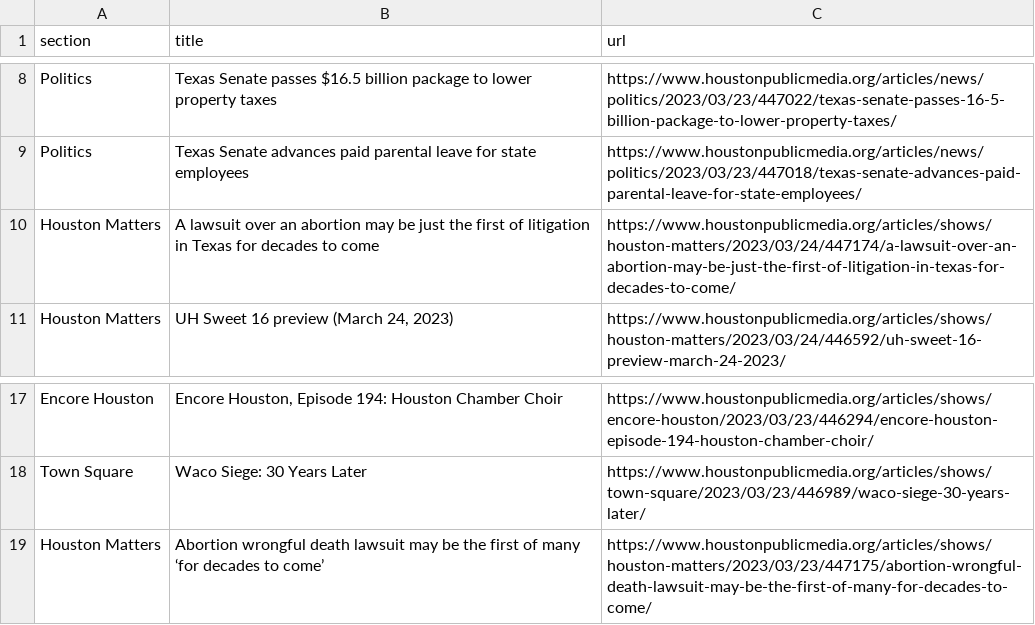
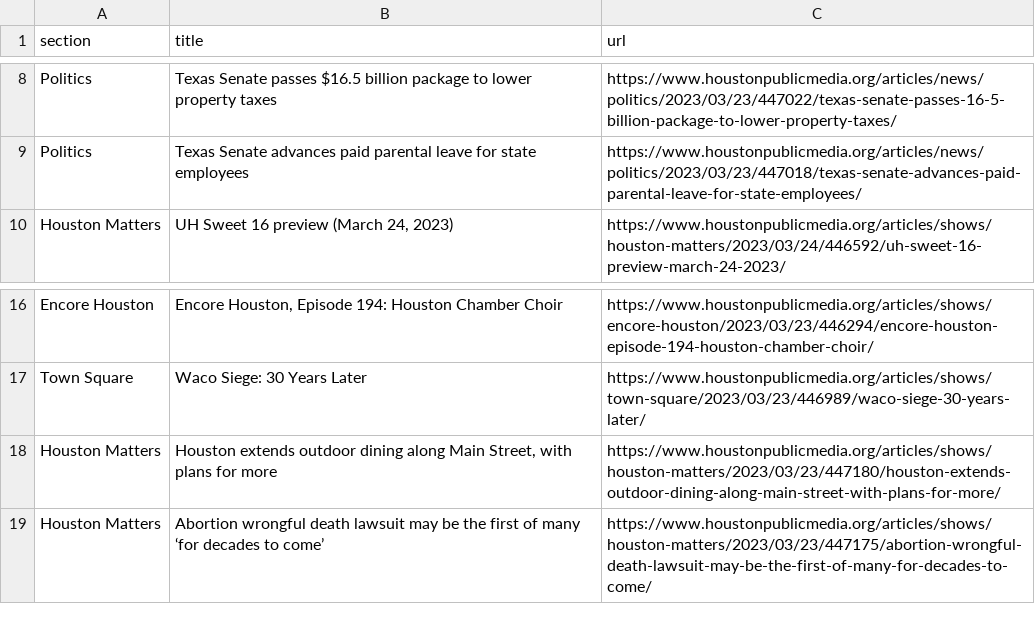
Before and after one commit to AngelineJCQ/aoto-scraper, a CSV file: npr.csv, drawn as a sheet; only a part is shown, gaps mark what is left out.

```diff
--- a/npr.csv
+++ b/npr.csv
@@ -9,3 +9,2 @@ Politics,Texas Senate passes $16.5 billion package to lower property taxes,https
 Politics,Texas Senate advances paid parental leave for state employees,https://www.houstonpublicmedia.org/articles/news/politics/2023/03/23/447018/texas-senate-advances-paid-parental-leave-for-state-employees/
-Houston Matters,A lawsuit over an abortion may be just the first of litigation in Texas for decades to come,https://www.houstonpublicmedia.org/articles/shows/houston-matters/2023/03/24/447174/a-lawsuit-over-an-abortion-may-be-just-the-first-of-litigation-in-texas-for-decades-to-come/
 Houston Matters,"UH Sweet 16 preview (March 24, 2023)",https://www.houstonpublicmedia.org/articles/shows/houston-matters/2023/03/24/446592/uh-sweet-16-preview-march-24-2023/
@@ -18,2 +17,3 @@ Encore Houston,"Encore Houston, Episode 194: Houston Chamber Choir",https://www.
 Town Square,Waco Siege: 30 Years Later,https://www.houstonpublicmedia.org/articles/shows/town-square/2023/03/23/446989/waco-siege-30-years-later/
+Houston Matters,"Houston extends outdoor dining along Main Street, with plans for more",https://www.houstonpublicmedia.org/articles/shows/houston-matters/2023/03/23/447180/houston-extends-outdoor-dining-along-main-street-with-plans-for-more/
 Houston Matters,Abortion wrongful death lawsuit may be the first of many ‘for decades to come’,https://www.houstonpublicmedia.org/articles/shows/houston-matters/2023/03/23/447175/abortion-wrongful-death-lawsuit-may-be-the-first-of-many-for-decades-to-come/
```
